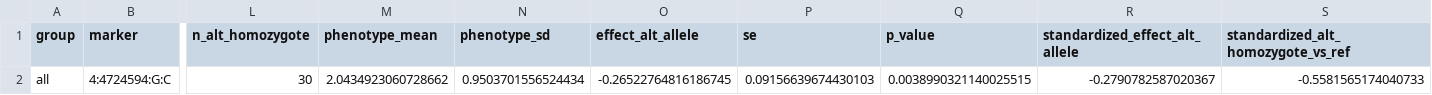
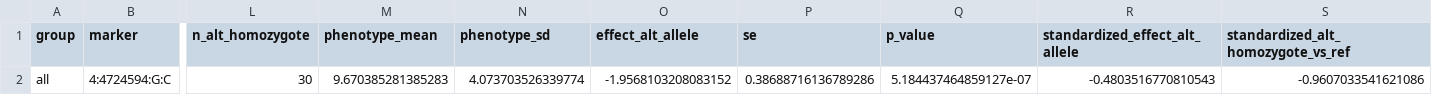
Before and after one commit to jschnable/SorghumLeafEmbeddings, a CSV file: figures/supplemental/ja_hotspots/chr4_candidate_tpm_significance.csv, drawn as a sheet; only a part is shown, gaps mark what is left out; the diff names each change by its address in the sheet, - before the commit and + after, or states it on an @@ line.

```diff
--- a/figures/supplemental/ja_hotspots/chr4_candidate_tpm_significance.csv
+++ b/figures/supplemental/ja_hotspots/chr4_candidate_tpm_significance.csv
-M2 (phenotype_mean): 2.0434923060728662
+M2 (phenotype_mean): 9.670385281385283
-N2 (phenotype_sd): 0.9503701556524434
+N2 (phenotype_sd): 4.073703526339774
-O2 (effect_alt_allele): -0.26522764816186745
+O2 (effect_alt_allele): -1.9568103208083152
-P2 (se): 0.09156639674430103
+P2 (se): 0.38688716136789286
-Q2 (p_value): 0.0038990321140025515
+Q2 (p_value): 5.184437464859127e-07
-R2 (standardized_effect_alt_allele): -0.2790782587020367
+R2 (standardized_effect_alt_allele): -0.4803516770810543
-S2: -0.5581565174040733
+S2: -0.9607033541621086
```
Also changed, not shown: figures/supplemental/ja_hotspots/chr4_candidate_expression.csv, figures/supplemental/ja_hotspots/chr9_candidate_expression.csv, 11 other files.
